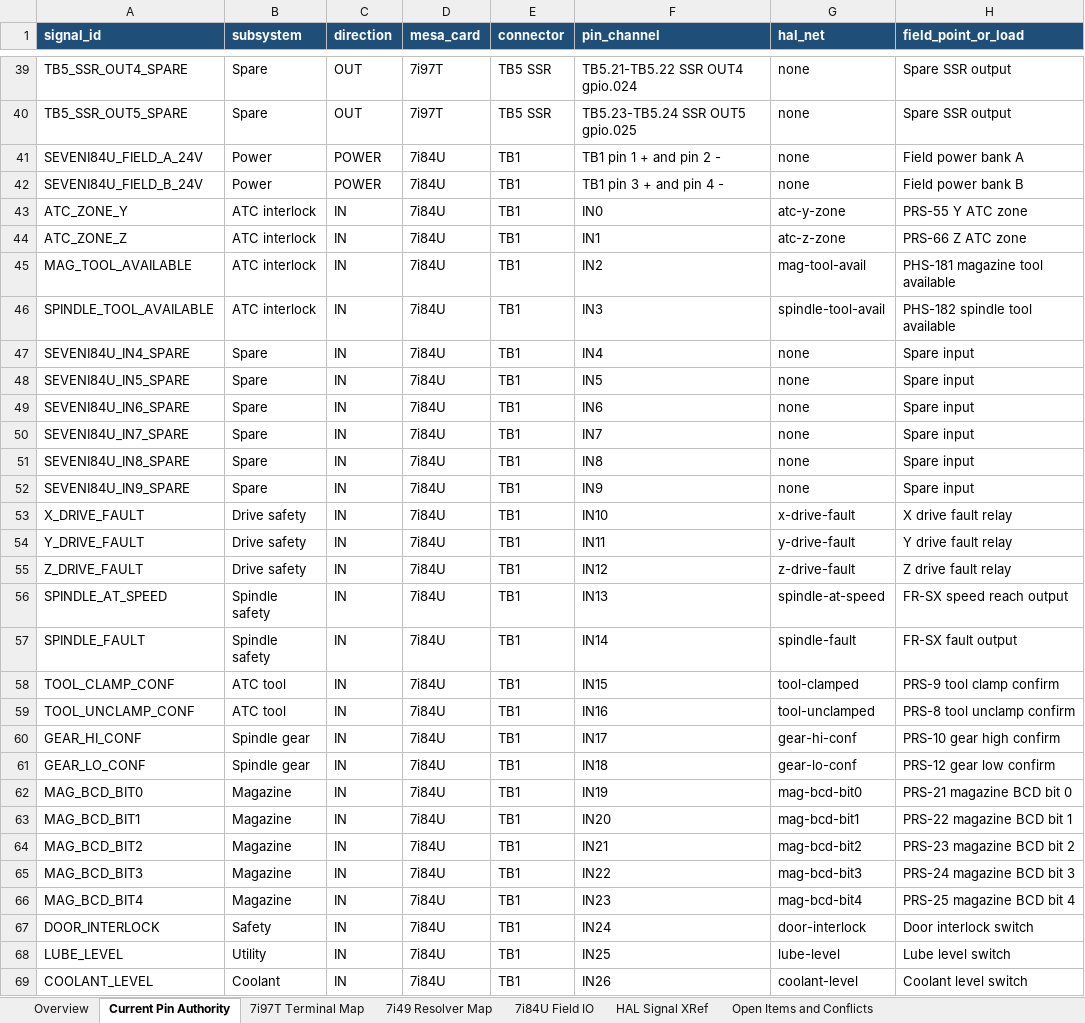
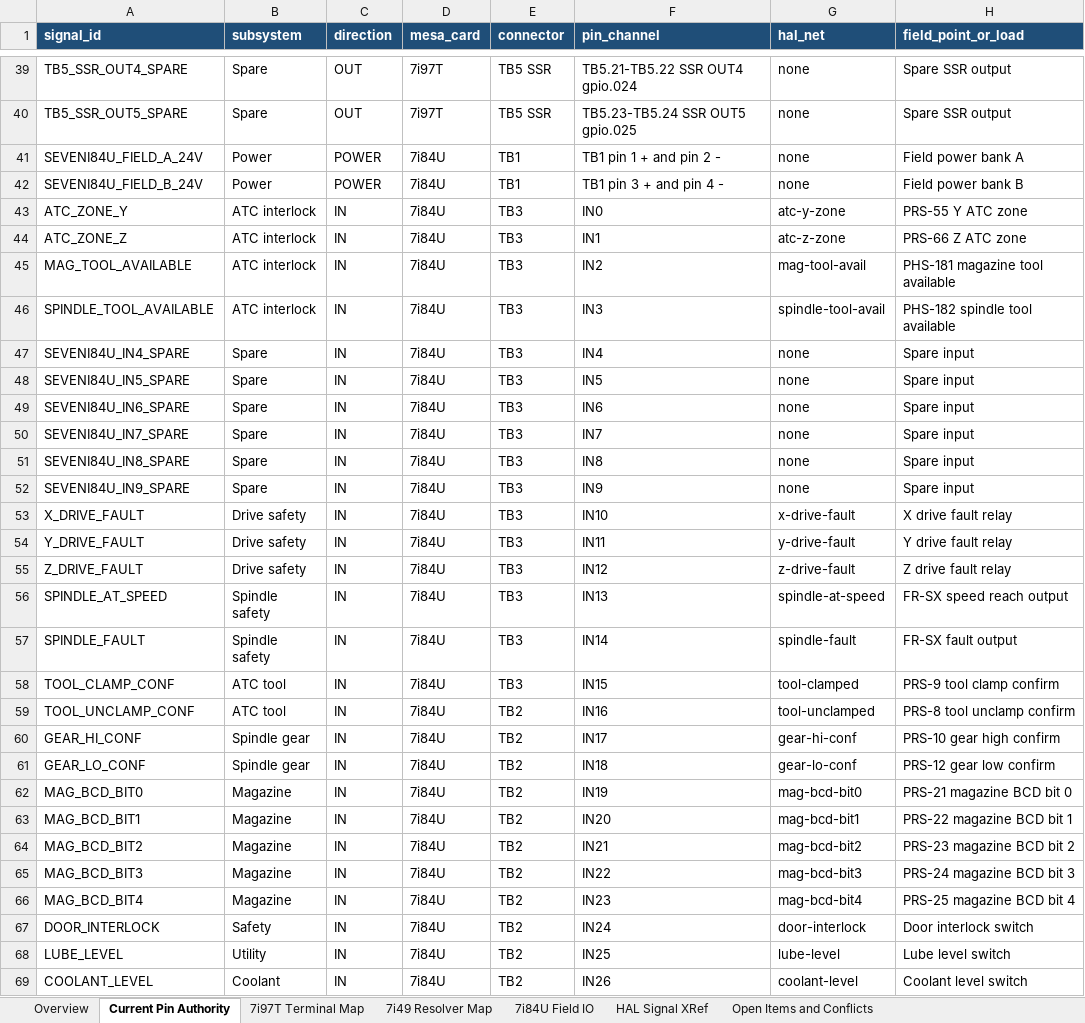
Before and after one commit to agant172/mazak-vqc20-linuxcnc-retrofit, an Excel workbook: wiring/Mazak_Wiring_Master_7i80HDT_7i44_7i49_7i84U_Current_Authority.xlsx, sheet Current Pin Authority, drawn as a sheet; only a part is shown, gaps mark what is left out; values as stored, in another font and other column widths than the file's, no borders; the diff covers the shown part only; the diff names each change by its address in the sheet, - before the commit and + after, or states it on an @@ line.

Commit message:
fix(wiring/docs): correct TB1/TB2/TB3 designators across the 7i84U stack
Per the Mesa 7i84 manual (http://www.mesanet.com/pdf/parallel/7i84man.pdf):
  TB1 = 8-pin field-power connector only (VFIELDA, VFIELDB, VIN, GND).
  TB3 = 24-pin: IN0-15 on pins 1-16, OUT0-7 on pins 17-24.
  TB2 = 24-pin: IN16-31 on pins 1-16, OUT8-15 on pins 17-24.

Many docs still described IN0-31 as living on 'TB1' and OUT0-7 as living
on 'TB2' - the pre-hardware layout as the retrofit was first sketched.
That is wrong on the physical card: any label CSV, wiring workbook, or
commissioning doc following the old scheme would send limits and homes
to the wrong terminal block and skip the entire TB3 24-pin connector.

Correction rule applied consistently:
  IN0-15  -> TB3          IN16-31 -> TB2
  OUT0-7  -> TB3          OUT8-15 -> TB2
  Field power stays on TB1 (VFIELDA/B).

Files rewritten:
- mesa/current_pin_authority.csv: 58 rows updated (all 7i84U-A + 7i84U-B
  input/output rows); PROBE_SKIP1 row's connector/pin cells split cleanly
  (TB3 in connector column, IN15 in pin column).
- Mazak_Wiring_Master_...xlsx: 142 cells in the '7i84U Field IO' sheet
  updated to the correct TB designator.
- wiring/7i84u_b_terminal_legend_epson.csv/.md: full rebuild. The 21-row
  legend was almost entirely wrong (TB1-INx / TB2-OUTx); now emits
  TB3-INx / TB3-OUTx for the 7i84U-B active I/O and TB1-1..TB1-4 only
  for field-power terminals. Added a TB3-IN15 probe row and updated
  the header, layout notes, and rebuild-trigger references.
- README.md, linuxcnc/README.md, mesa/README.md,
  mesa/mesa_firmware_checklist.md, docs/project_status.md,
  docs/ladder/atc_component_README.md, docs/crosswalk/
  element_dashboard_crosswalk.csv, linuxcnc/components/mazak_orient.comp,
  wiring/authority_conflicts.md, Mazak_Wiring_Master...Overview.csv:
  all TB1 IN* / TB2 OUT0..7 references updated to the correct block.

Not touched:
- Mazak-cabinet-side 'TB1-<n>' pin numbers in
  wiring/bbia1_cn_pinouts.csv/.md and docs/photo_survey_misc.md - those
  are OEM machine-panel terminal strips, not the Mesa 7i84 TB1 power
  connector. Leaving them as-is.

Refs: 10-item audit item #5.

```diff
--- a/wiring/Mazak_Wiring_Master_7i80HDT_7i44_7i49_7i84U_Current_Authority.xlsx (sheet Current Pin Authority)
+++ b/wiring/Mazak_Wiring_Master_7i80HDT_7i44_7i49_7i84U_Current_Authority.xlsx (sheet Current Pin Authority)
-E43:E58 (connector): TB1
+E43:E58 (connector): TB3
-E59:E69 (connector): TB1
+E59:E69 (connector): TB2
```
Also changed, not shown: 13 edited cells elsewhere in this sheet, sheet 7i84U Field IO, sheet HAL Signal XRef, sheet Open Items and Conflicts, 13 other files.
